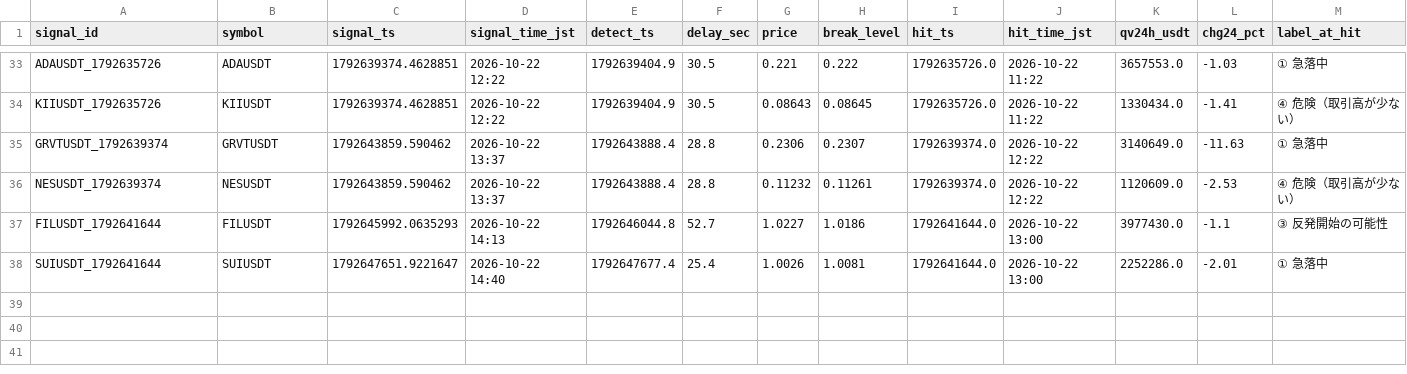
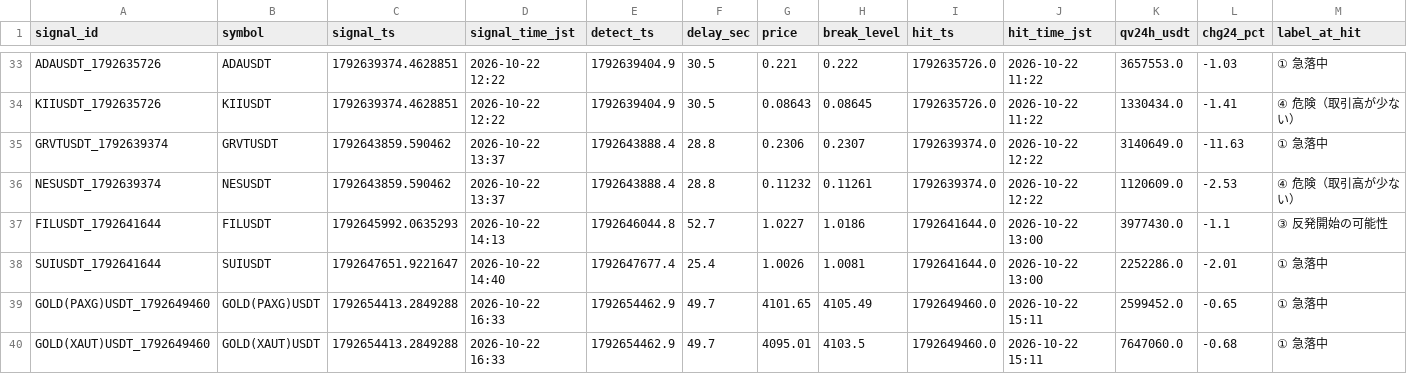
Before and after one commit to hiro1980umare/mexcscreener, a CSV file: signals.csv, drawn as a sheet; only a part is shown, gaps mark what is left out; rows hold the shown columns only; the diff names each change by its address in the sheet, - before the commit and + after, or states it on an @@ line.

```diff
--- a/signals.csv
+++ b/signals.csv
+row 39: GOLD(PAXG)USDT_1792649460 | GOLD(PAXG)USDT | 1792654413.2849288 | 2026-10-22 16:33 | 1792654462.9 | 49.7 | 4101.65 | 4105.49 | 1792649460.0 | 2026-10-22 15:11 | 2599452.0 | -0.65 | ① 急落中
+row 40: GOLD(XAUT)USDT_1792649460 | GOLD(XAUT)USDT | 1792654413.2849288 | 2026-10-22 16:33 | 1792654462.9 | 49.7 | 4095.01 | 4103.5 | 1792649460.0 | 2026-10-22 15:11 | 7647060.0 | -0.68 | ① 急落中
```
Also changed, not shown: 5 other files.
